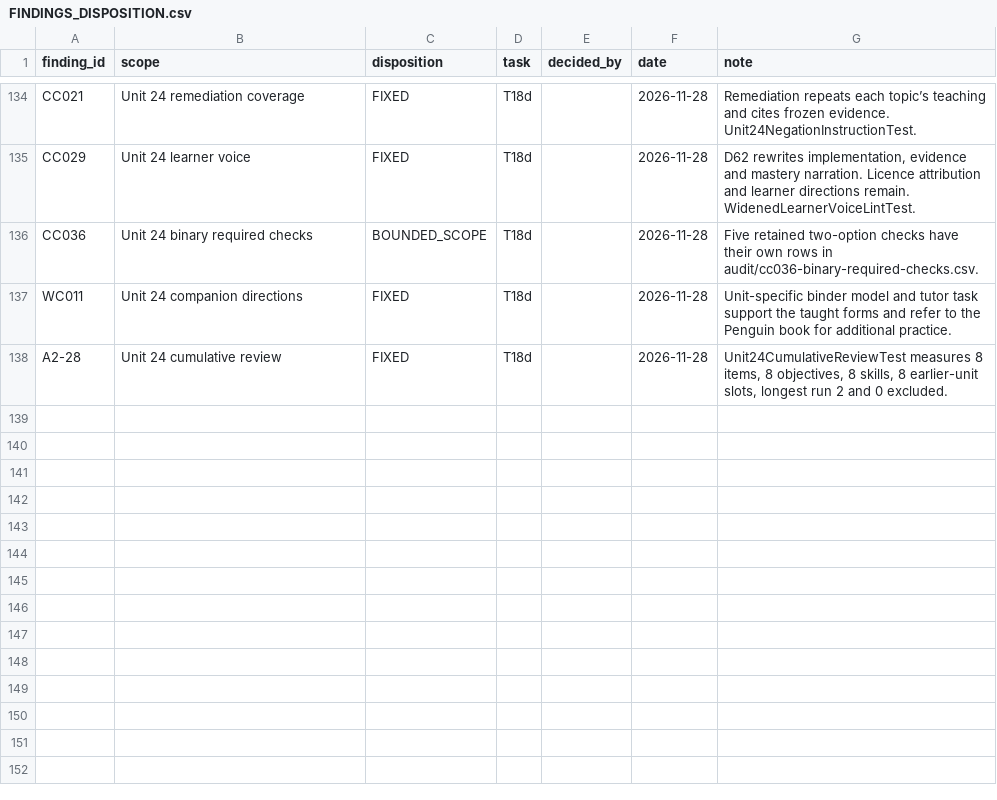
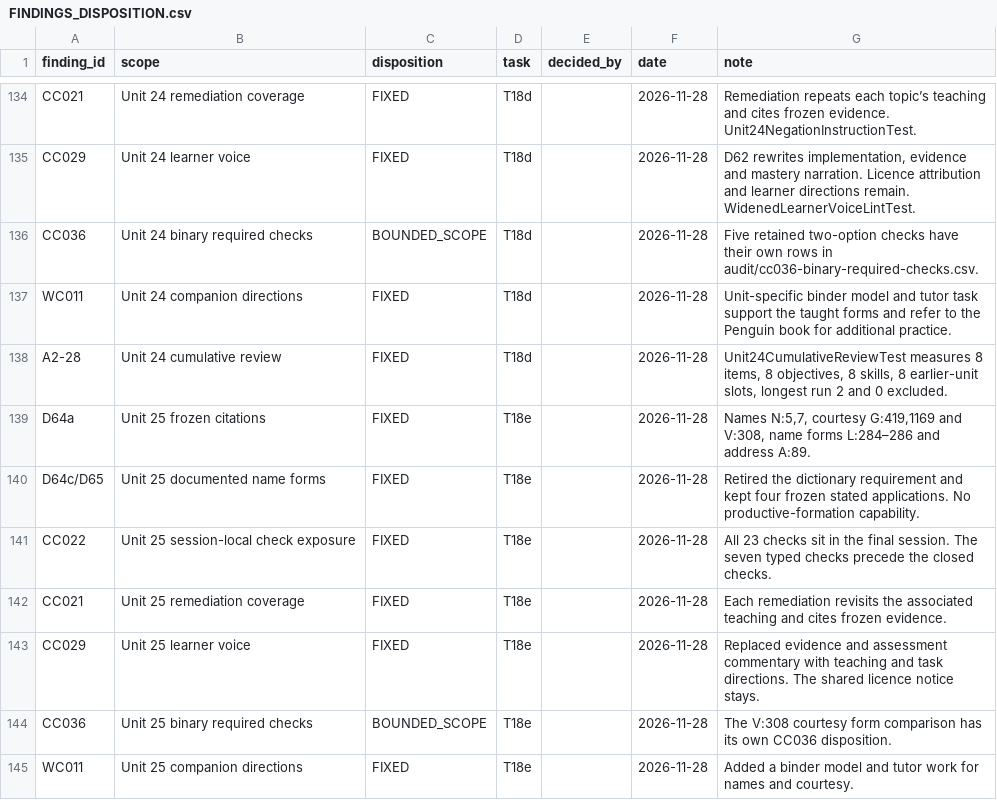
Before and after one commit to justinkulka-lang/russian-companion, a CSV file: audit/FINDINGS_DISPOSITION.csv, drawn as a sheet; only a part is shown, gaps mark what is left out; the diff names each change by its address in the sheet, - before the commit and + after, or states it on an @@ line.

Commit message:
T18e: prepare Unit 25 with frozen name-form applications (D64, D65)

```diff
--- a/audit/FINDINGS_DISPOSITION.csv
+++ b/audit/FINDINGS_DISPOSITION.csv
+row 139: D64a | Unit 25 frozen citations | FIXED | T18e |  | 2026-11-28 | Names N:5,7, courtesy G:419,1169 and V:308, name forms L:284–286 and address A:89.
+row 140: D64c/D65 | Unit 25 documented name forms | FIXED | T18e |  | 2026-11-28 | Retired the dictionary requirement and kept four frozen stated applications. No productive-formation capability.
+row 141: CC022 | Unit 25 session-local check exposure | FIXED | T18e |  | 2026-11-28 | All 23 checks sit in the final session. The seven typed checks precede the closed checks.
+row 142: CC021 | Unit 25 remediation coverage | FIXED | T18e |  | 2026-11-28 | Each remediation revisits the associated teaching and cites frozen evidence.
+row 143: CC029 | Unit 25 learner voice | FIXED | T18e |  | 2026-11-28 | Replaced evidence and assessment commentary with teaching and task directions. The shared licence notice stays.
+row 144: CC036 | Unit 25 binary required checks | BOUNDED_SCOPE | T18e |  | 2026-11-28 | The V:308 courtesy form comparison has its own CC036 disposition.
+row 145: WC011 | Unit 25 companion directions | FIXED | T18e |  | 2026-11-28 | Added a binder model and tutor work for names and courtesy.
```
Also changed, not shown: audit/cc036-binary-required-checks.csv, docs/audio/audio-manifest.csv, 5 other files.
